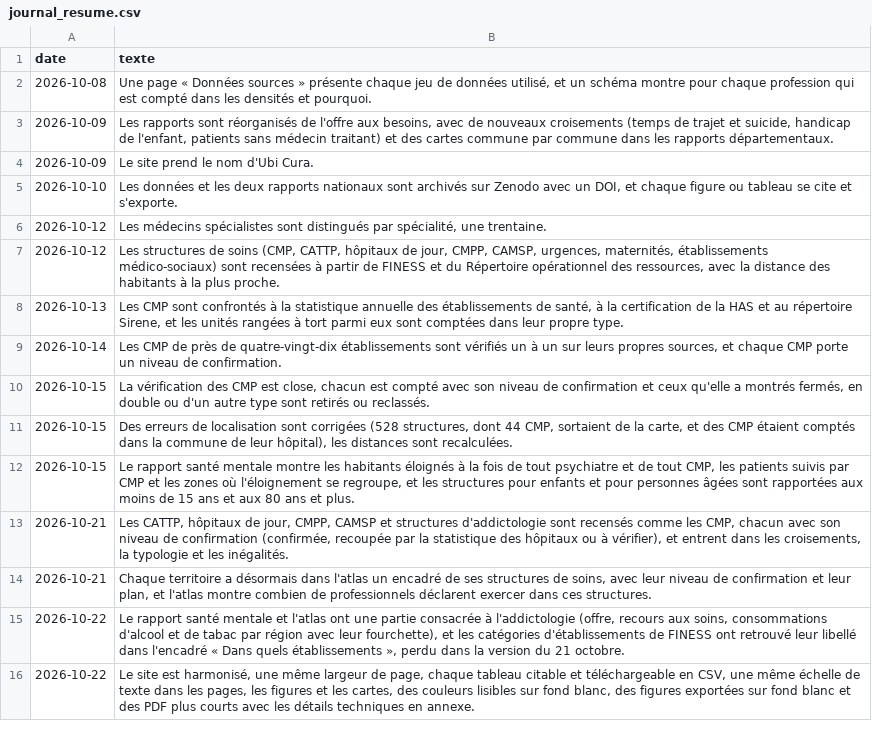
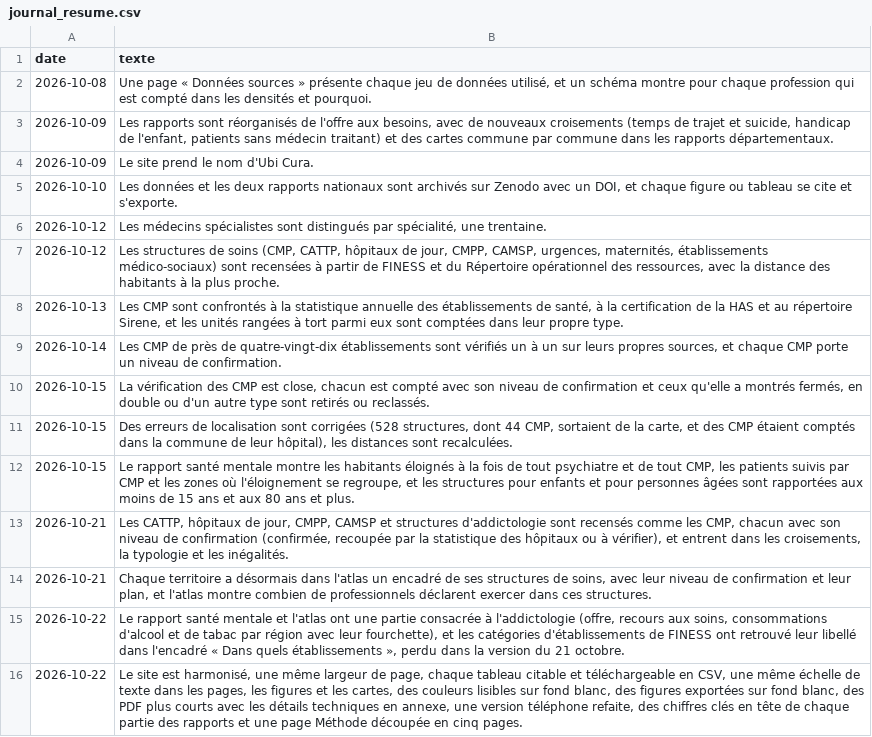
Before and after one commit to UbiCura/ubicura, a CSV file: contenus/journal_resume.csv, drawn as a sheet.

Commit message:
Ubi Cura, version du 2026-10-22

```diff
--- a/contenus/journal_resume.csv
+++ b/contenus/journal_resume.csv
@@ -15,2 +15,2 @@ date;texte
 2026-10-22;Le rapport santé mentale et l'atlas ont une partie consacrée à l'addictologie (offre, recours aux soins, consommations d'alcool et de tabac par région avec leur fourchette), et les catégories d'établissements de FINESS ont retrouvé leur libellé dans l'encadré « Dans quels établissements », perdu dans la version du 21 octobre.
-2026-10-22;Le site est harmonisé, une même largeur de page, chaque tableau citable et téléchargeable en CSV, une même échelle de texte dans les pages, les figures et les cartes, des couleurs lisibles sur fond blanc, des figures exportées sur fond blanc et des PDF plus courts avec les détails techniques en annexe.
+2026-10-22;Le site est harmonisé, une même largeur de page, chaque tableau citable et téléchargeable en CSV, une même échelle de texte dans les pages, les figures et les cartes, des couleurs lisibles sur fond blanc, des figures exportées sur fond blanc, des PDF plus courts avec les détails techniques en annexe, une version téléphone refaite, des chiffres clés en tête de chaque partie des rapports et une page Méthode découpée en cinq pages.
```
Also changed, not shown: 14 other files.
